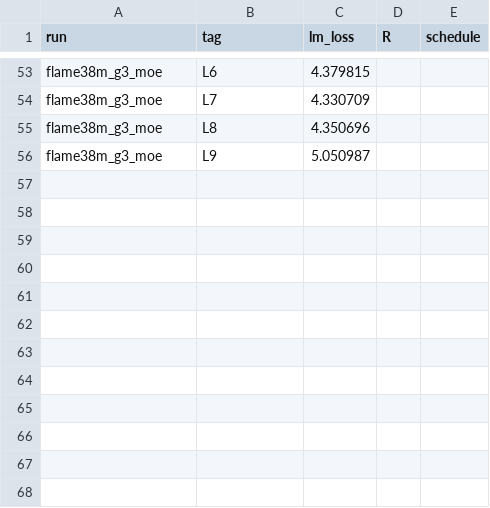
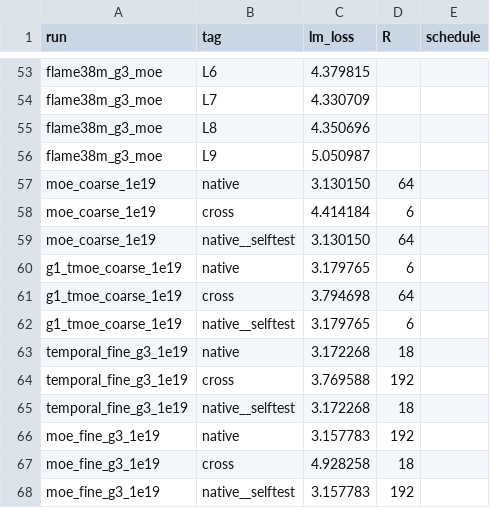
Before and after one commit to ncylich/temporal-moe, a CSV file: results/ablations/sweep_eval.csv, drawn as a sheet; only a part is shown, gaps mark what is left out; the diff names each change by its address in the sheet, - before the commit and + after, or states it on an @@ line.

Commit message:
unmask/impose at 1e19: committed producer (tmoe_unmask_1e19.sh + unmask_eval_csv.py) re-derives every July row to the third decimal; imposing residency on the fine full MoE costs +0.59 BPB

```diff
--- a/results/ablations/sweep_eval.csv
+++ b/results/ablations/sweep_eval.csv
+row 57: moe_coarse_1e19 | native | 3.130150 | 64
+row 58: moe_coarse_1e19 | cross | 4.414184 | 6
+row 59: moe_coarse_1e19 | native__selftest | 3.130150 | 64
+row 60: g1_tmoe_coarse_1e19 | native | 3.179765 | 6
+row 61: g1_tmoe_coarse_1e19 | cross | 3.794698 | 64
+row 62: g1_tmoe_coarse_1e19 | native__selftest | 3.179765 | 6
+row 63: temporal_fine_g3_1e19 | native | 3.172268 | 18
+row 64: temporal_fine_g3_1e19 | cross | 3.769588 | 192
+row 65: temporal_fine_g3_1e19 | native__selftest | 3.172268 | 18
+row 66: moe_fine_g3_1e19 | native | 3.157783 | 192
+row 67: moe_fine_g3_1e19 | cross | 4.928258 | 18
+row 68: moe_fine_g3_1e19 | native__selftest | 3.157783 | 192
```
Also changed, not shown: results/ablations/unmask_eval_1e19.csv, 3 other files.
